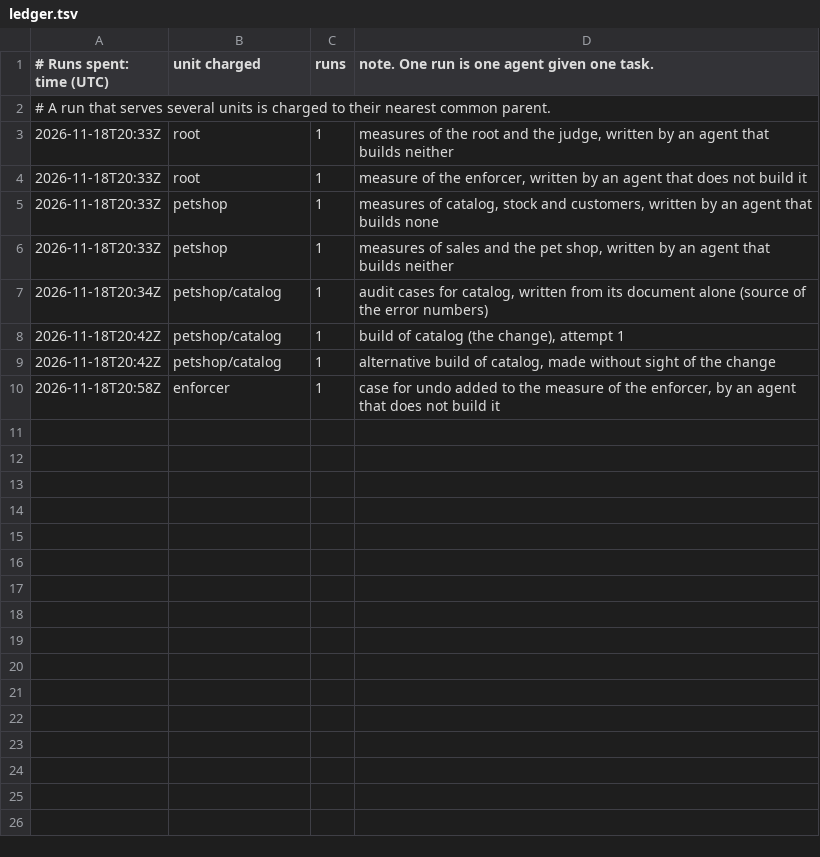
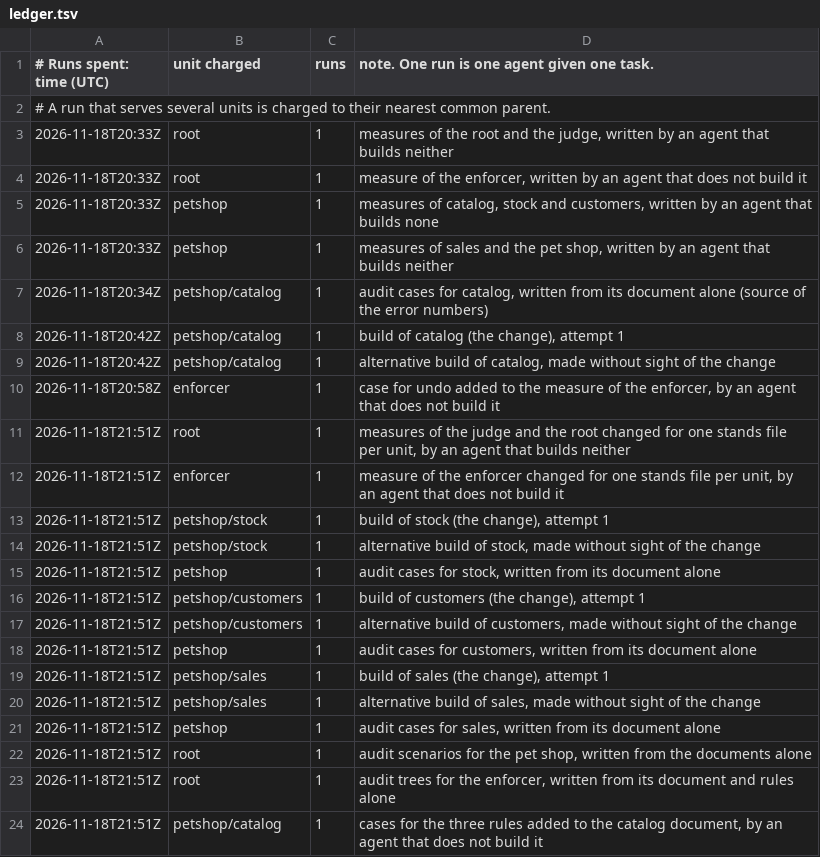
Before and after one commit to wkspower/wks-agentic, a TSV file: ledger.tsv, drawn as a sheet.

```diff
--- a/ledger.tsv
+++ b/ledger.tsv
@@ -10 +10,15 @@
 2026-11-18T20:58Z	enforcer	1	case for undo added to the measure of the enforcer, by an agent that does not build it
+2026-11-18T21:51Z	root	1	measures of the judge and the root changed for one stands file per unit, by an agent that builds neither
+2026-11-18T21:51Z	enforcer	1	measure of the enforcer changed for one stands file per unit, by an agent that does not build it
+2026-11-18T21:51Z	petshop/stock	1	build of stock (the change), attempt 1
+2026-11-18T21:51Z	petshop/stock	1	alternative build of stock, made without sight of the change
+2026-11-18T21:51Z	petshop	1	audit cases for stock, written from its document alone
+2026-11-18T21:51Z	petshop/customers	1	build of customers (the change), attempt 1
+2026-11-18T21:51Z	petshop/customers	1	alternative build of customers, made without sight of the change
+2026-11-18T21:51Z	petshop	1	audit cases for customers, written from its document alone
+2026-11-18T21:51Z	petshop/sales	1	build of sales (the change), attempt 1
+2026-11-18T21:51Z	petshop/sales	1	alternative build of sales, made without sight of the change
+2026-11-18T21:51Z	petshop	1	audit cases for sales, written from its document alone
+2026-11-18T21:51Z	root	1	audit scenarios for the pet shop, written from the documents alone
+2026-11-18T21:51Z	root	1	audit trees for the enforcer, written from its document and rules alone
+2026-11-18T21:51Z	petshop/catalog	1	cases for the three rules added to the catalog document, by an agent that does not build it
```
Also changed, not shown: 8 other files.
